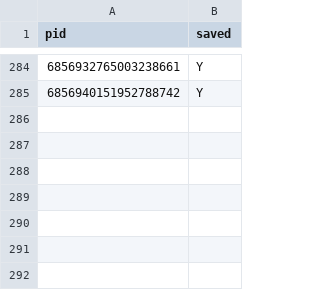
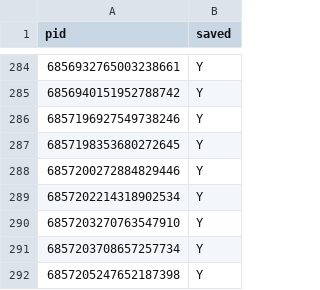
Before and after one commit to Totenfehler/toktrak, a CSV file: reports/6629066535792132102.csv, drawn as a sheet; only a part is shown, gaps mark what is left out.

```diff
--- a/reports/6629066535792132102.csv
+++ b/reports/6629066535792132102.csv
@@ -285 +285,8 @@ pid,saved
 6856940151952788742,Y
+6857196927549738246,Y
+6857198353680272645,Y
+6857200272884829446,Y
+6857202214318902534,Y
+6857203270763547910,Y
+6857203708657257734,Y
+6857205247652187398,Y
```
Also changed, not shown: reports/6584145798179045381.csv, reports/6620137360817225734.csv, 32 other files.
